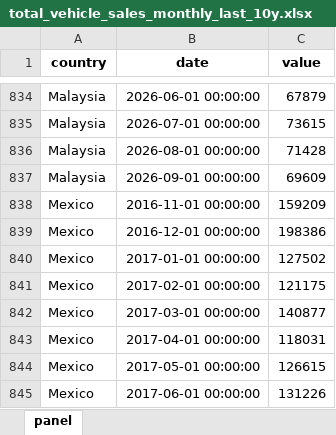
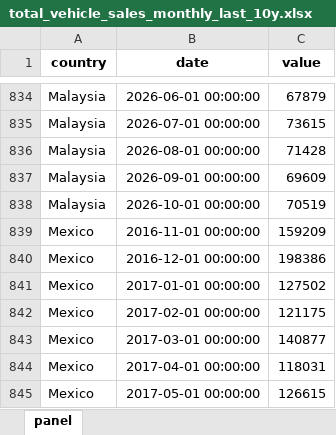
Before and after one commit to The-Mars-Guy/vehicle-sales-pages, an Excel workbook: data/latest/total_vehicle_sales_monthly_last_10y.xlsx, sheet panel, drawn as a sheet; only a part is shown, gaps mark what is left out; the shorter side is filled out with more unchanged rows; values as stored, in another font and other column widths than the file's, no borders; the diff names each change by its address in the sheet, - before the commit and + after, or states it on an @@ line.

```diff
--- a/data/latest/total_vehicle_sales_monthly_last_10y.xlsx (sheet panel)
+++ b/data/latest/total_vehicle_sales_monthly_last_10y.xlsx (sheet panel)
+row 838: Malaysia | 2026-10-01 00:00:00 | 70519
```
Also changed, not shown: data/latest/master_total_vehicle_sales.xlsx, public/data/latest/master_total_vehicle_sales.xlsx, 7 other files.
